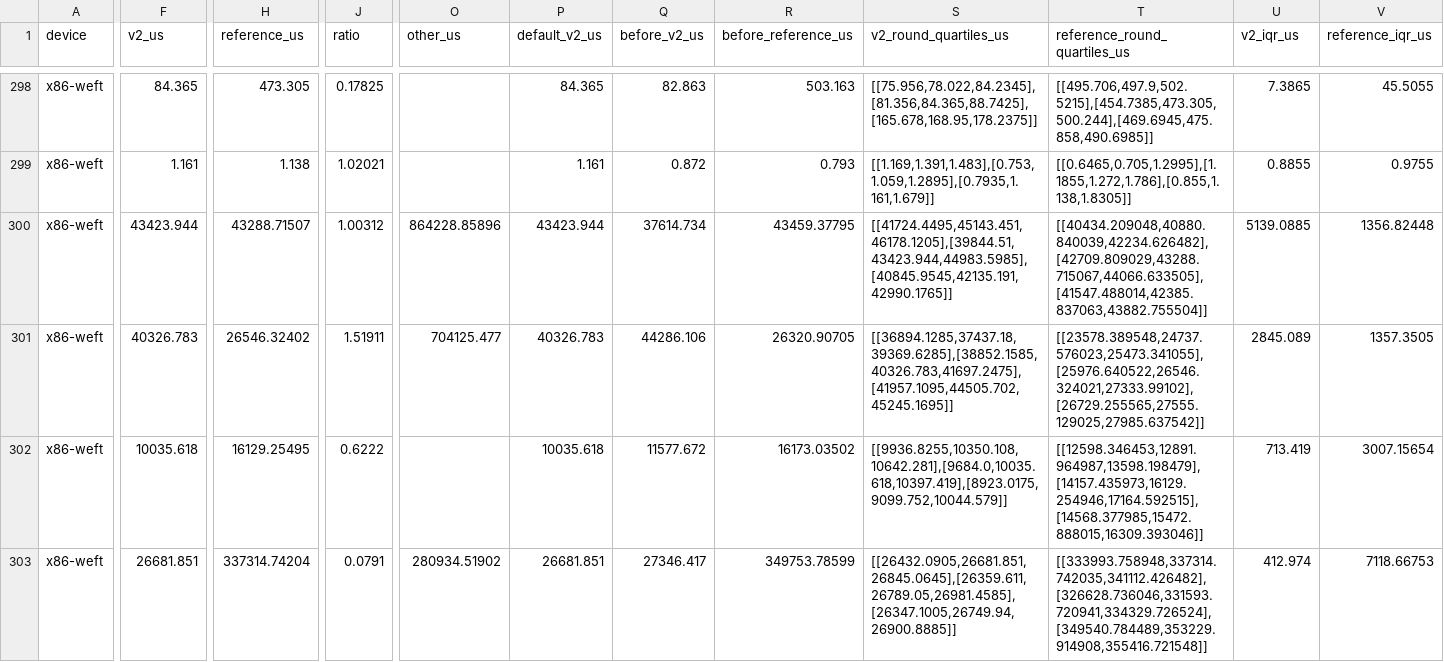
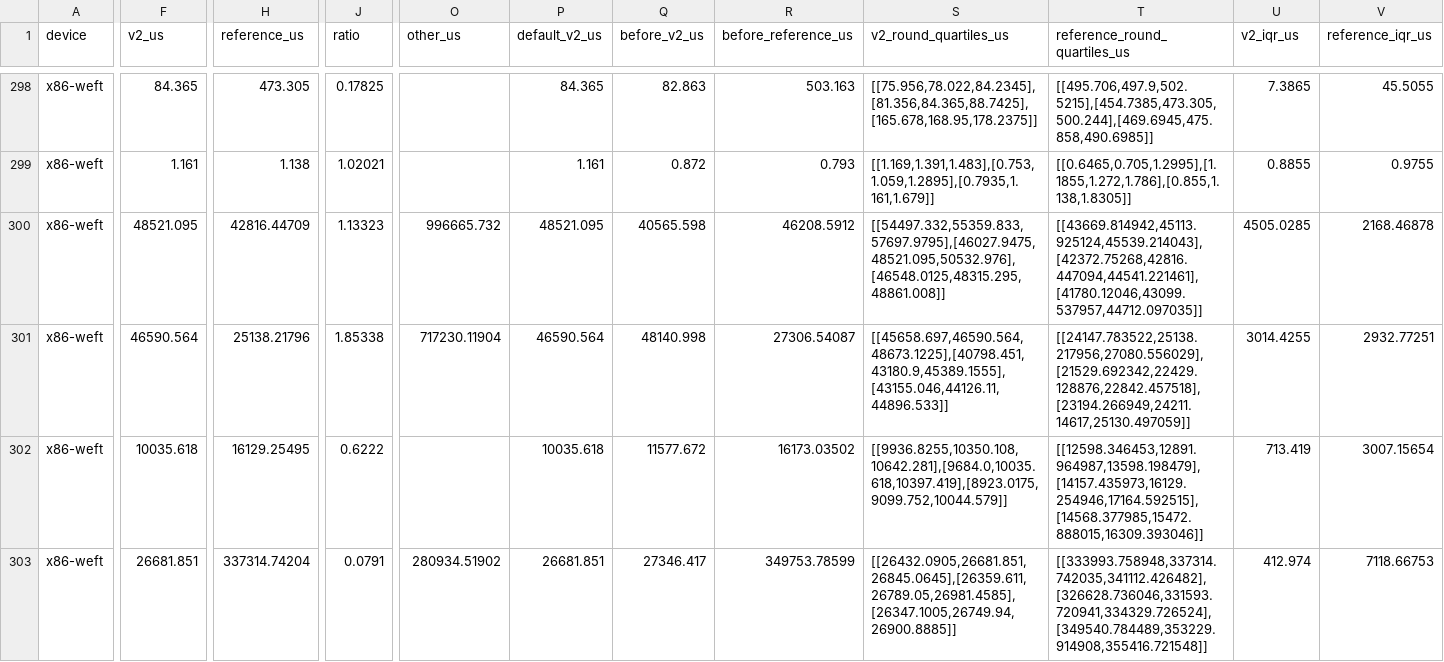
Before and after one commit to Tianchen-ai/Intent, a CSV file: doc/plan/v0.6-semantics.csv, drawn as a sheet; only a part is shown, gaps mark what is left out; the diff covers the shown part only; the diff names each change by its address in the sheet, - before the commit and + after, or states it on an @@ line.

```diff
--- a/doc/plan/v0.6-semantics.csv
+++ b/doc/plan/v0.6-semantics.csv
-F300 (v2_us): 43423.944
+F300 (v2_us): 48521.095
-H300 (reference_us): 43288.71507
+H300 (reference_us): 42816.44709
-J300 (ratio): 1.00312
+J300 (ratio): 1.13323
-O300 (other_us): 864228.85896
+O300 (other_us): 996665.732
-P300 (default_v2_us): 43423.944
+P300 (default_v2_us): 48521.095
-Q300 (before_v2_us): 37614.734
+Q300 (before_v2_us): 40565.598
-R300 (before_reference_us): 43459.37795
+R300 (before_reference_us): 46208.5912
-S300 (v2_round_quartiles_us): [[41724.4495,45143.451,46178.1205],[39844.51,43423.944,44983.5985],[40845.9545,42135.191,42990.1765]]
+S300 (v2_round_quartiles_us): [[54497.332,55359.833,57697.9795],[46027.9475,48521.095,50532.976],[46548.0125,48315.295,48861.008]]
-T300 (reference_round_quartiles_us): [[40434.209048,40880.840039,42234.626482],[42709.809029,43288.715067,44066.633505],[41547.488014,42385.837063,43882.755504]]
+T300 (reference_round_quartiles_us): [[43669.814942,45113.925124,45539.214043],[42372.75268,42816.447094,44541.221461],[41780.12046,43099.537957,44712.097035]]
-U300 (v2_iqr_us): 5139.0885
+U300 (v2_iqr_us): 4505.0285
-V300 (reference_iqr_us): 1356.82448
+V300 (reference_iqr_us): 2168.46878
-F301 (v2_us): 40326.783
+F301 (v2_us): 46590.564
-H301 (reference_us): 26546.32402
+H301 (reference_us): 25138.21796
-J301 (ratio): 1.51911
+J301 (ratio): 1.85338
-O301 (other_us): 704125.477
+O301 (other_us): 717230.11904
-P301 (default_v2_us): 40326.783
+P301 (default_v2_us): 46590.564
-Q301 (before_v2_us): 44286.106
+Q301 (before_v2_us): 48140.998
-R301 (before_reference_us): 26320.90705
+R301 (before_reference_us): 27306.54087
-S301 (v2_round_quartiles_us): [[36894.1285,37437.18,39369.6285],[38852.1585,40326.783,41697.2475],[41957.1095,44505.702,45245.1695]]
+S301 (v2_round_quartiles_us): [[45658.697,46590.564,48673.1225],[40798.451,43180.9,45389.1555],[43155.046,44126.11,44896.533]]
-T301 (reference_round_quartiles_us): [[23578.389548,24737.576023,25473.341055],[25976.640522,26546.324021,27333.99102],[26729.255565,27555.129025,27985.637542]]
+T301 (reference_round_quartiles_us): [[24147.783522,25138.217956,27080.556029],[21529.692342,22429.128876,22842.457518],[23194.266949,24211.14617,25130.497059]]
-U301 (v2_iqr_us): 2845.089
+U301 (v2_iqr_us): 3014.4255
-V301 (reference_iqr_us): 1357.3505
+V301 (reference_iqr_us): 2932.77251
```
Also changed, not shown: 152 edited cells elsewhere in this file, 6 other files.
